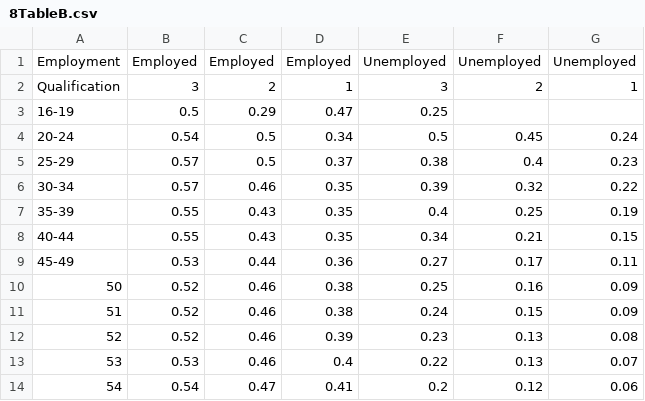
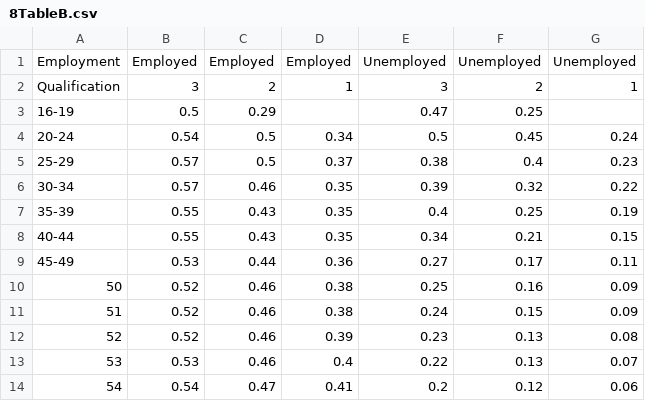
Before and after one commit to chapmanwilliam/Ogden8, a CSV file: localpackage/Data/8TableB.csv, drawn as a sheet.

```diff
--- a/localpackage/Data/8TableB.csv
+++ b/localpackage/Data/8TableB.csv
@@ -2,3 +2,3 @@ Employment,Employed,Employed,Employed,Unemployed,Unemployed,Unemployed
 Qualification,3,2,1,3,2,1
-16-19 ,0.5,0.29,0.47,0.25,,
+16-19 ,0.5,0.29,,0.47,0.25
 20-24 ,0.54,0.5,0.34,0.5,0.45,0.24
```
Also changed, not shown: localpackage/Data/8TableA.csv, localpackage/Data/8TableC.csv, 2 other files.
